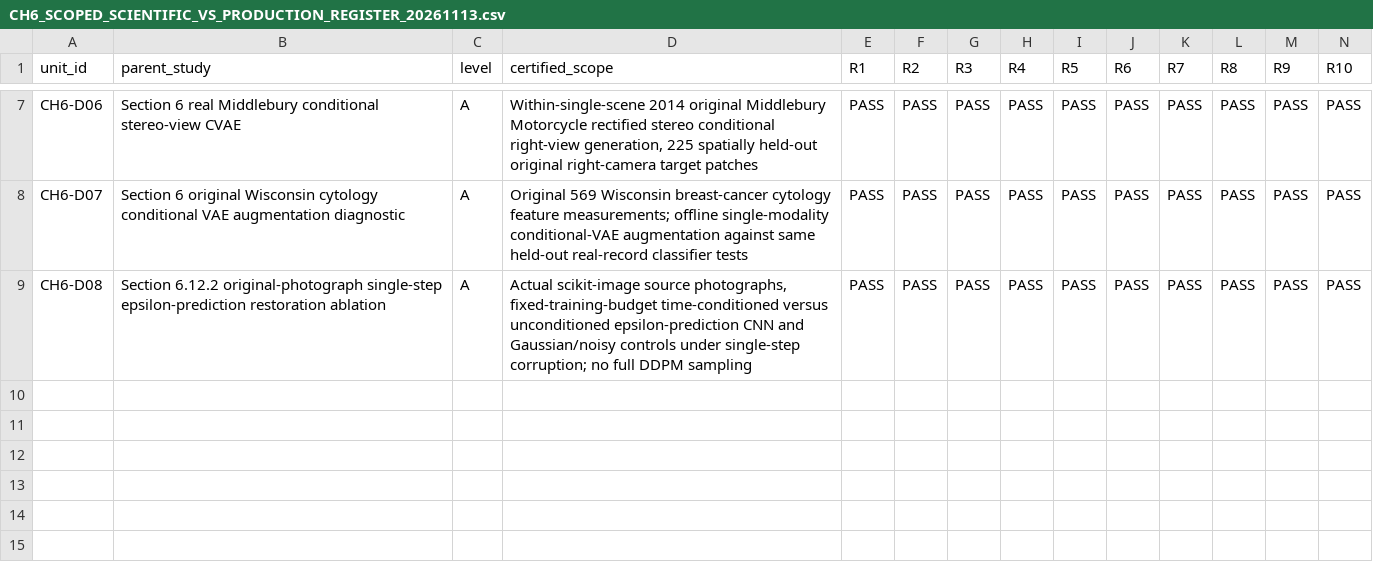
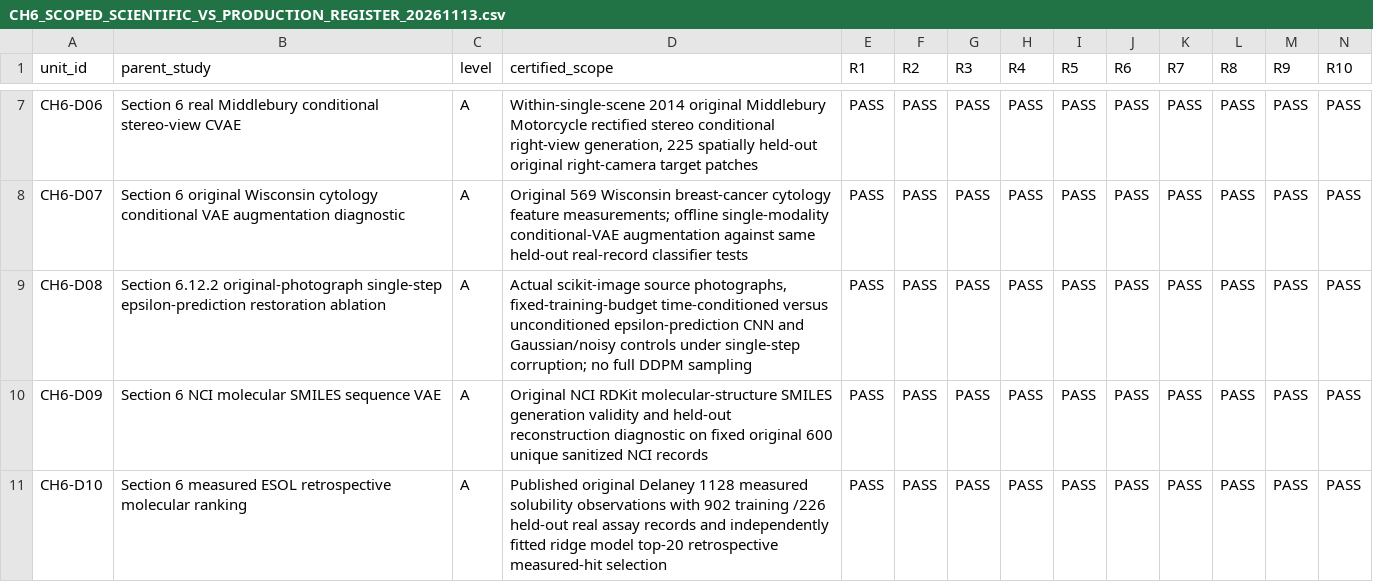
Before and after one commit to JLondon11/AppliedML, a CSV file: chapters/generative_ai_part_i/qa/CH6_SCOPED_SCIENTIFIC_VS_PRODUCTION_REGISTER_20261113.csv, drawn as a sheet; only a part is shown, gaps mark what is left out; rows hold the shown columns only; the diff names each change by its address in the sheet, - before the commit and + after, or states it on an @@ line.

Commit message:
qa(ch6): certify actual NCI SMILES diagnostic and independently measured ESOL retrospective discovery ranking as bounded Level A studies

```diff
--- a/chapters/generative_ai_part_i/qa/CH6_SCOPED_SCIENTIFIC_VS_PRODUCTION_REGISTER_20261113.csv
+++ b/chapters/generative_ai_part_i/qa/CH6_SCOPED_SCIENTIFIC_VS_PRODUCTION_REGISTER_20261113.csv
+row 10: CH6-D09 | Section 6 NCI molecular SMILES sequence VAE | A | Original NCI RDKit molecular-structure SMILES generation validity and held-out reconstruction diagnostic on fixed original 600 unique sanitized NCI records | PASS | PASS | PASS | PASS | PASS | PASS | PASS | PASS | PASS | PASS
+row 11: CH6-D10 | Section 6 measured ESOL retrospective molecular ranking | A | Published original Delaney 1128 measured solubility observations with 902 training /226 held-out real assay records and independently fitted ridge model top-20 retrospective measured-hit selection | PASS | PASS | PASS | PASS | PASS | PASS | PASS | PASS | PASS | PASS
```
